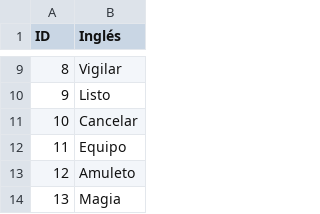
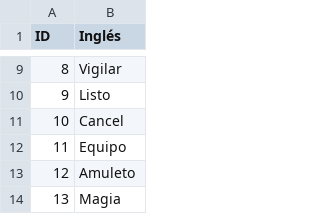
Before and after one commit to SelfSpectrum/DanseMacrab, a TSV file: resources/text/spanish.tsv, drawn as a sheet; only a part is shown, gaps mark what is left out.

Commit message:
Fixed translation crashes and fonts funnier

```diff
--- a/resources/text/spanish.tsv
+++ b/resources/text/spanish.tsv
@@ -10,3 +10,3 @@ ID	Inglés
 9	Listo
-10	Cancelar
+10	Cancel
 11	Equipo
```
Also changed, not shown: 7 other files.
